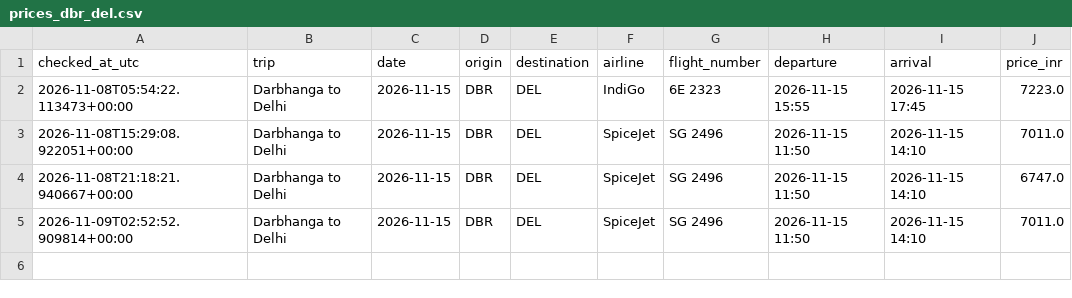
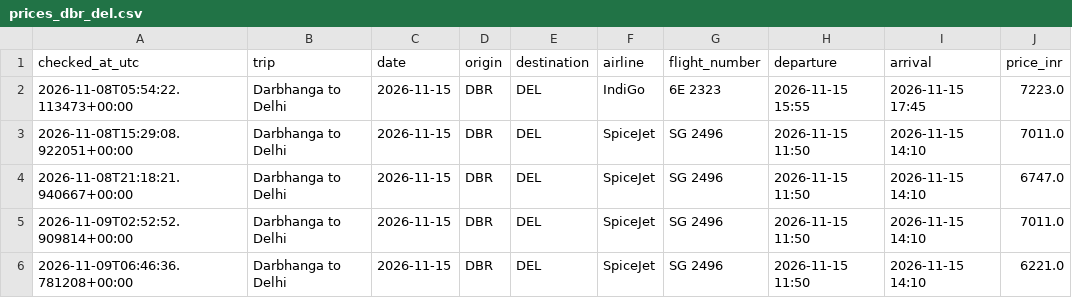
Before and after one commit to Pulkit251/flight_tracker, a CSV file: data/prices_dbr_del.csv, drawn as a sheet; the diff names each change by its address in the sheet, - before the commit and + after, or states it on an @@ line.

```diff
--- a/data/prices_dbr_del.csv
+++ b/data/prices_dbr_del.csv
+row 6: 2026-11-09T06:46:36.781208+00:00 | Darbhanga to Delhi | 2026-11-15 | DBR | DEL | SpiceJet | SG 2496 | 2026-11-15 11:50 | 2026-11-15 14:10 | 6221.0
```
Also changed, not shown: 1 other file.
